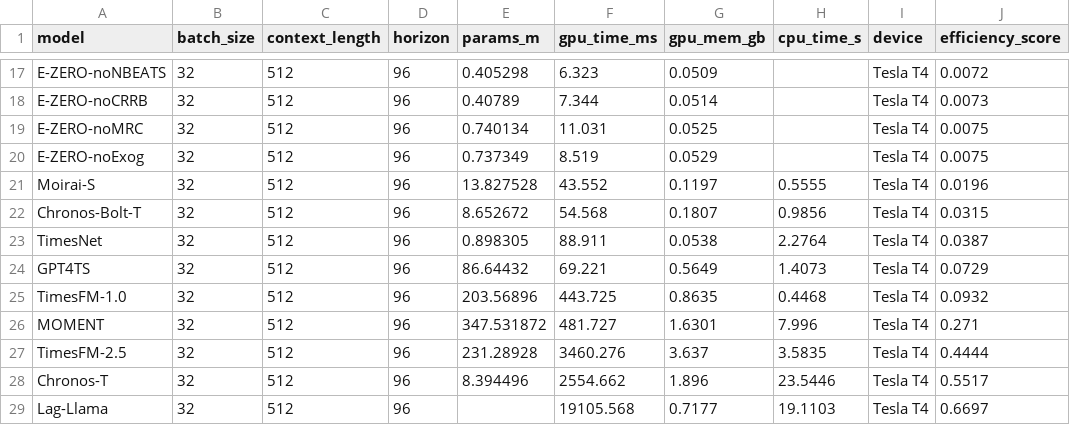
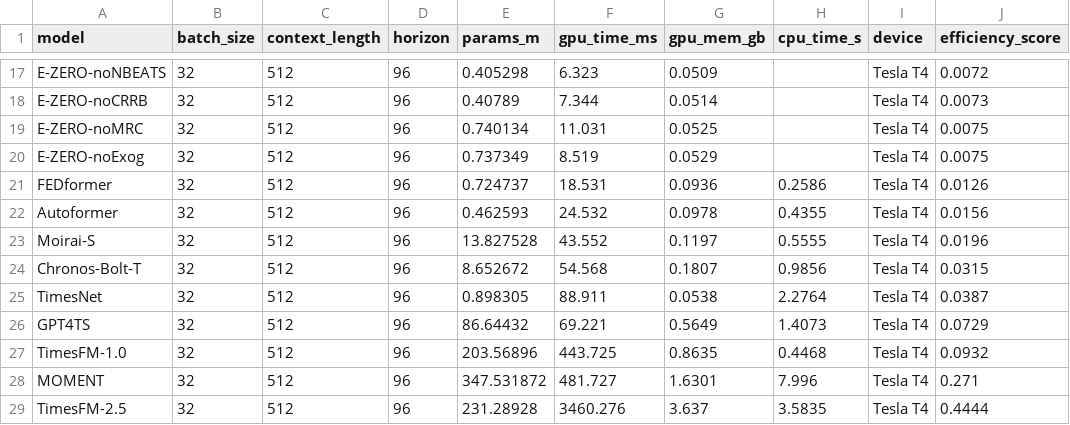
Before and after one commit to r2barati/EZERO, a CSV file: results/efficiency.csv, drawn as a sheet; only a part is shown, gaps mark what is left out; the shorter side is filled out with more unchanged rows; the diff names each change by its address in the sheet, - before the commit and + after, or states it on an @@ line.

```diff
--- a/results/efficiency.csv
+++ b/results/efficiency.csv
+row 21: FEDformer | 32 | 512 | 96 | 0.724737 | 18.531 | 0.0936 | 0.2586 | Tesla T4 | 0.0126
+row 22: Autoformer | 32 | 512 | 96 | 0.462593 | 24.532 | 0.0978 | 0.4355 | Tesla T4 | 0.0156
```
Also changed, not shown: results/benchmark_final_merged.csv, 7 other files.
